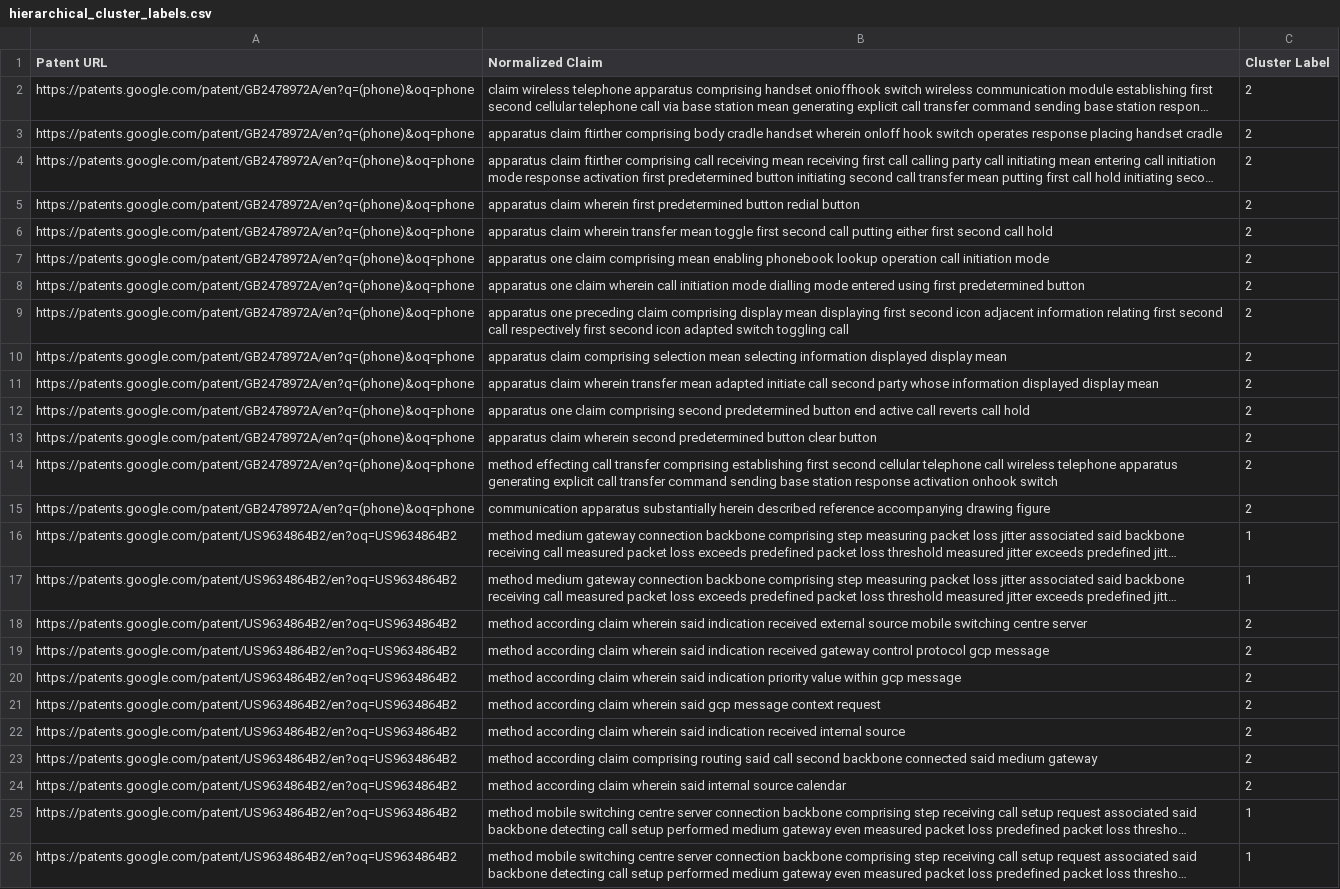
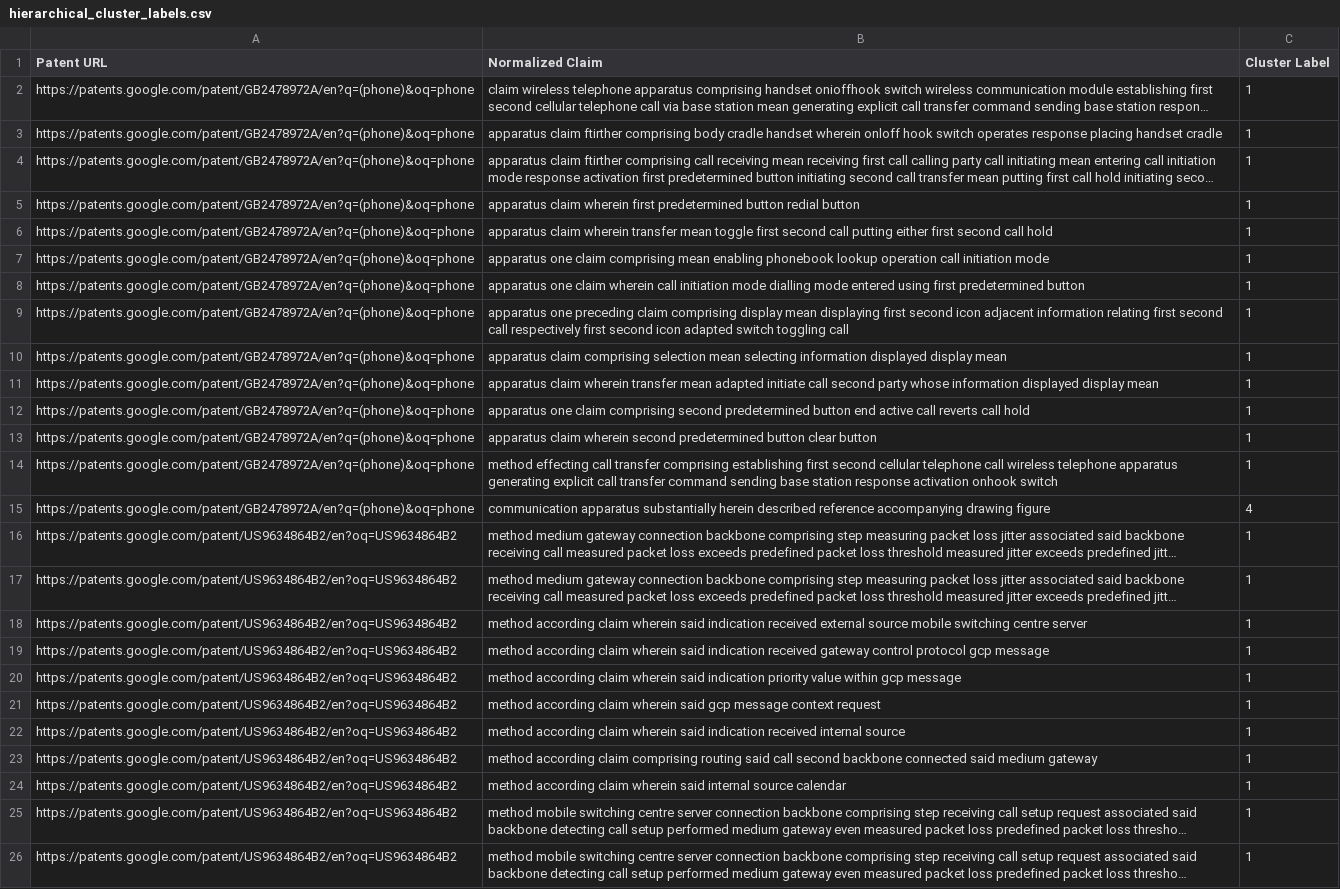
Before and after one commit to TamirG765/NLP-Clustering-Project, a CSV file: hierarchical_cluster_labels.csv, drawn as a sheet; only a part is shown; long unchanged cells end in …; the diff covers the shown part only; the diff names each change by its address in the sheet, - before the commit and + after, or states it on an @@ line.

```diff
--- a/hierarchical_cluster_labels.csv
+++ b/hierarchical_cluster_labels.csv
-C2:C14 (Cluster Label): 2
+C2:C14 (Cluster Label): 1
-C15 (Cluster Label): 2
+C15 (Cluster Label): 4
-C18:C24 (Cluster Label): 2
+C18:C24 (Cluster Label): 1
```
Also changed, not shown: 12 edited cells elsewhere in this file, GPT_clustred_patent_claims.csv, 1 other file.
